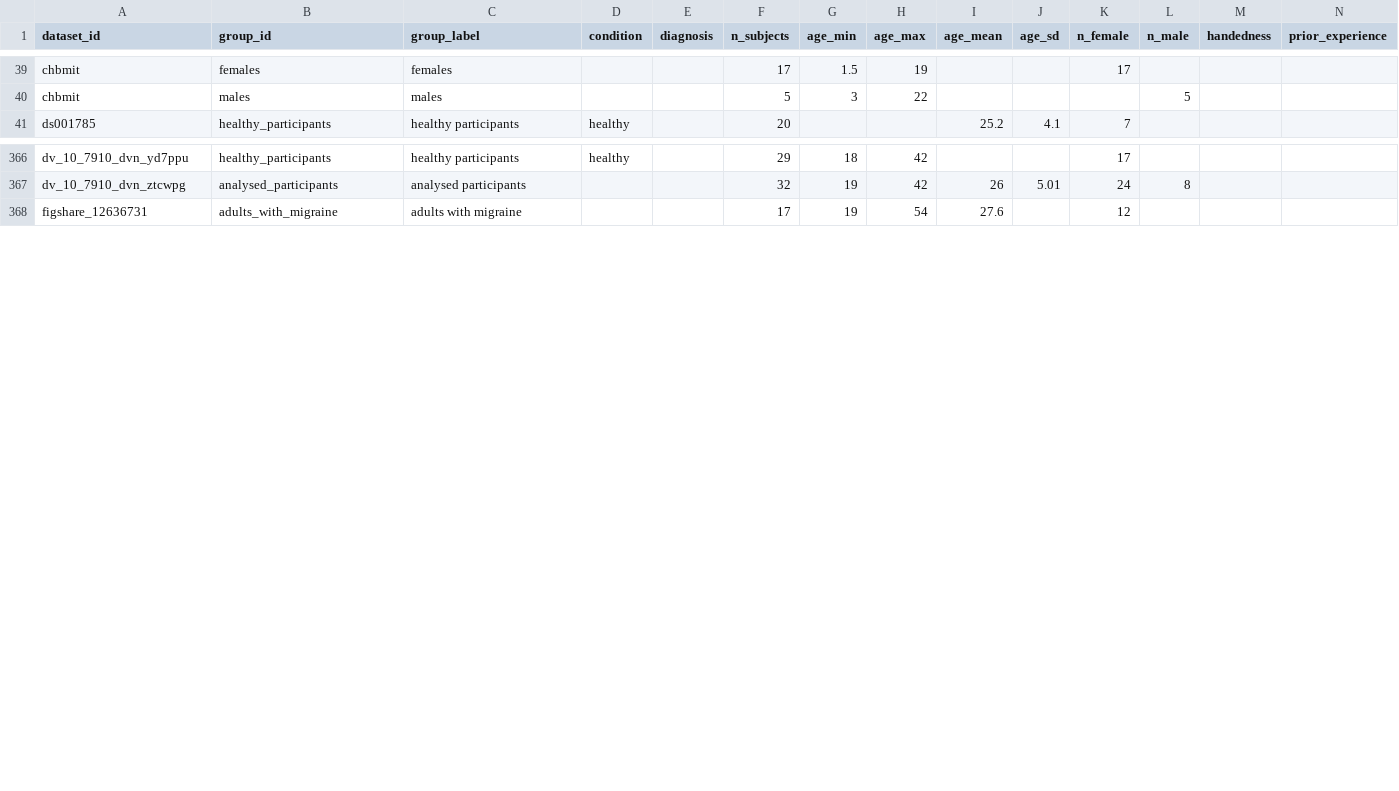
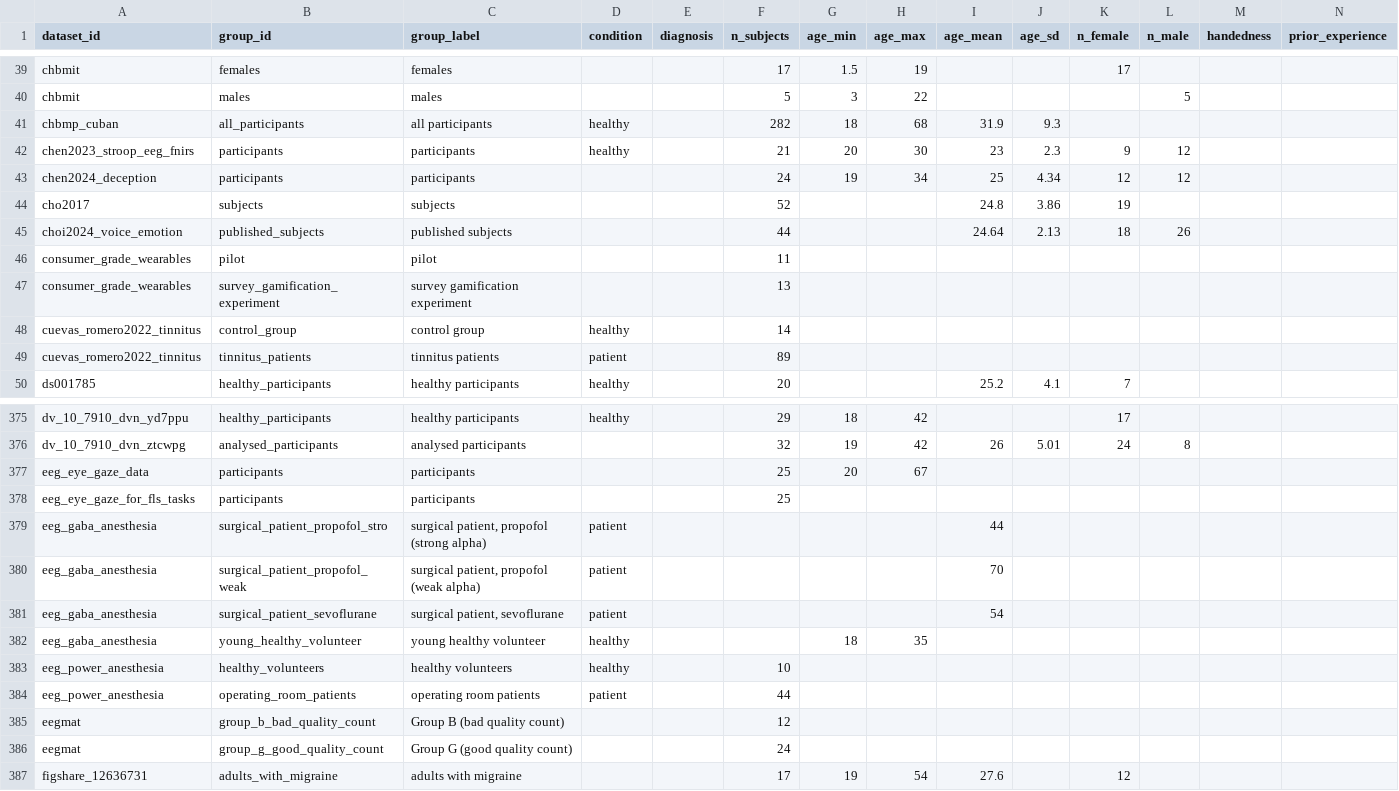
Before and after one commit to itoten/eeg_dataset_db, a CSV file: data/participant_groups.csv, drawn as a sheet; only a part is shown, gaps mark what is left out; rows hold the shown columns only; the diff names each change by its address in the sheet, - before the commit and + after, or states it on an @@ line.

```diff
--- a/data/participant_groups.csv
+++ b/data/participant_groups.csv
+row 41: chbmp_cuban | all_participants | all participants | healthy |  | 282 | 18 | 68 | 31.9 | 9.3
+row 42: chen2023_stroop_eeg_fnirs | participants | participants | healthy |  | 21 | 20 | 30 | 23 | 2.3 | 9 | 12
+row 43: chen2024_deception | participants | participants |  |  | 24 | 19 | 34 | 25 | 4.34 | 12 | 12
+row 44: cho2017 | subjects | subjects |  |  | 52 |  |  | 24.8 | 3.86 | 19
+row 45: choi2024_voice_emotion | published_subjects | published subjects |  |  | 44 |  |  | 24.64 | 2.13 | 18 | 26
+row 46: consumer_grade_wearables | pilot | pilot |  |  | 11
+row 47: consumer_grade_wearables | survey_gamification_experiment | survey gamification experiment |  |  | 13
+row 48: cuevas_romero2022_tinnitus | control_group | control group | healthy |  | 14
+row 49: cuevas_romero2022_tinnitus | tinnitus_patients | tinnitus patients | patient |  | 89
+row 377: eeg_eye_gaze_data | participants | participants |  |  | 25 | 20 | 67
+row 378: eeg_eye_gaze_for_fls_tasks | participants | participants |  |  | 25
+row 379: eeg_gaba_anesthesia | surgical_patient_propofol_stro | surgical patient, propofol (strong alpha) | patient |  |  |  |  | 44
+row 380: eeg_gaba_anesthesia | surgical_patient_propofol_weak | surgical patient, propofol (weak alpha) | patient |  |  |  |  | 70
+row 381: eeg_gaba_anesthesia | surgical_patient_sevoflurane | surgical patient, sevoflurane | patient |  |  |  |  | 54
+row 382: eeg_gaba_anesthesia | young_healthy_volunteer | young healthy volunteer | healthy |  |  | 18 | 35
+row 383: eeg_power_anesthesia | healthy_volunteers | healthy volunteers | healthy |  | 10
+row 384: eeg_power_anesthesia | operating_room_patients | operating room patients | patient |  | 44
+row 385: eegmat | group_b_bad_quality_count | Group B (bad quality count) |  |  | 12
+row 386: eegmat | group_g_good_quality_count | Group G (good quality count) |  |  | 24
```
Also changed, not shown: data/acquisition_setups.csv, data/annotations.csv, 9 other files.
